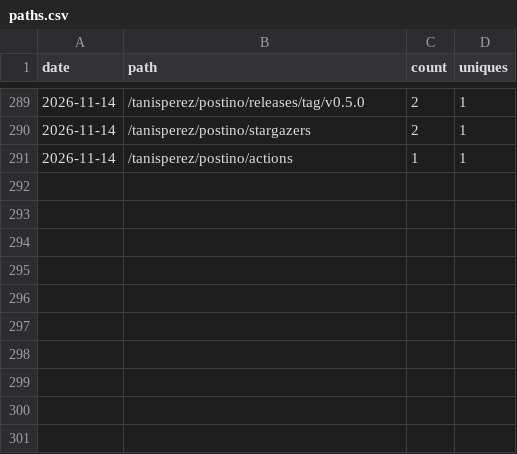
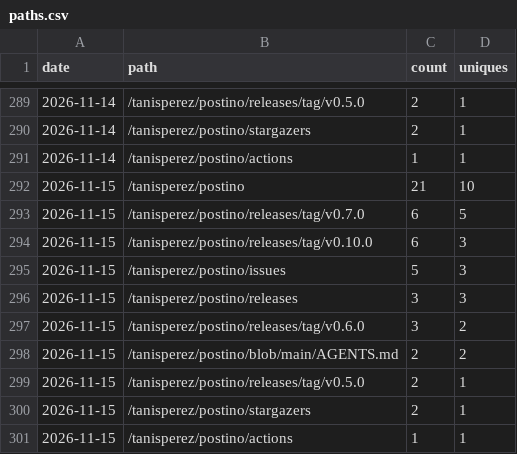
Before and after one commit to tanisperez/postino, a CSV file: traffic/paths.csv, drawn as a sheet; only a part is shown, gaps mark what is left out.

```diff
--- a/traffic/paths.csv
+++ b/traffic/paths.csv
@@ -291 +291,11 @@ date,path,count,uniques
 2026-11-14,/tanisperez/postino/actions,1,1
+2026-11-15,/tanisperez/postino,21,10
+2026-11-15,/tanisperez/postino/releases/tag/v0.7.0,6,5
+2026-11-15,/tanisperez/postino/releases/tag/v0.10.0,6,3
+2026-11-15,/tanisperez/postino/issues,5,3
+2026-11-15,/tanisperez/postino/releases,3,3
+2026-11-15,/tanisperez/postino/releases/tag/v0.6.0,3,2
+2026-11-15,/tanisperez/postino/blob/main/AGENTS.md,2,2
+2026-11-15,/tanisperez/postino/releases/tag/v0.5.0,2,1
+2026-11-15,/tanisperez/postino/stargazers,2,1
+2026-11-15,/tanisperez/postino/actions,1,1
```
Also changed, not shown: repo.csv, traffic/clones.csv, 3 other files.
